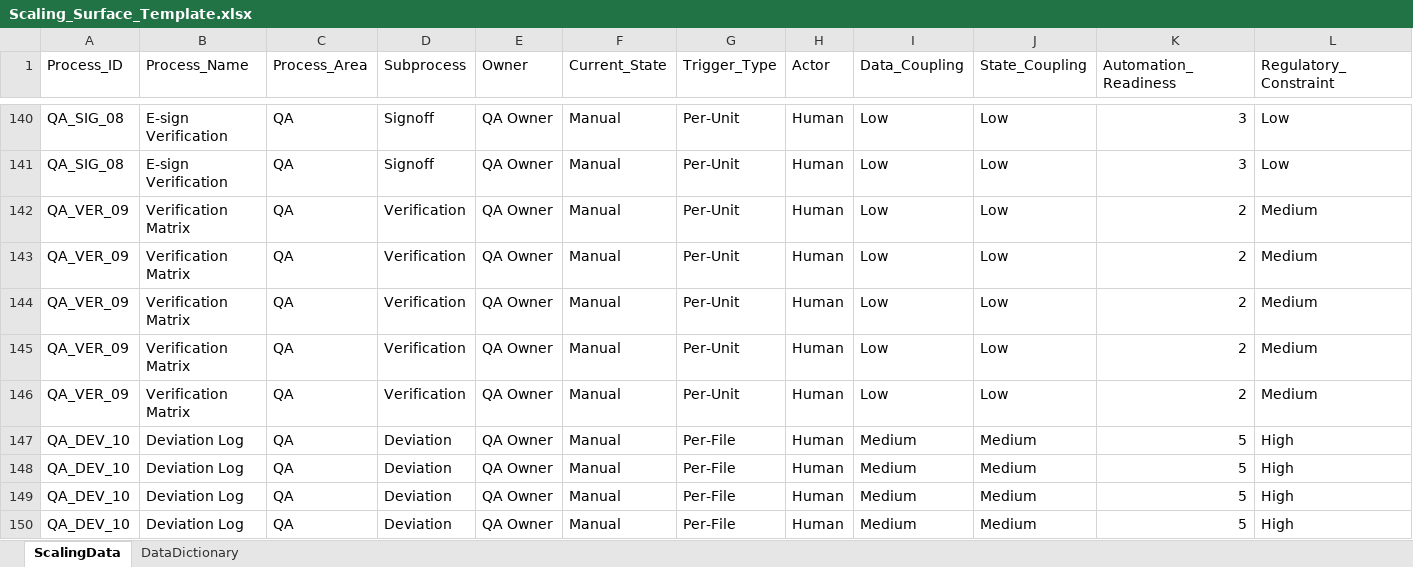
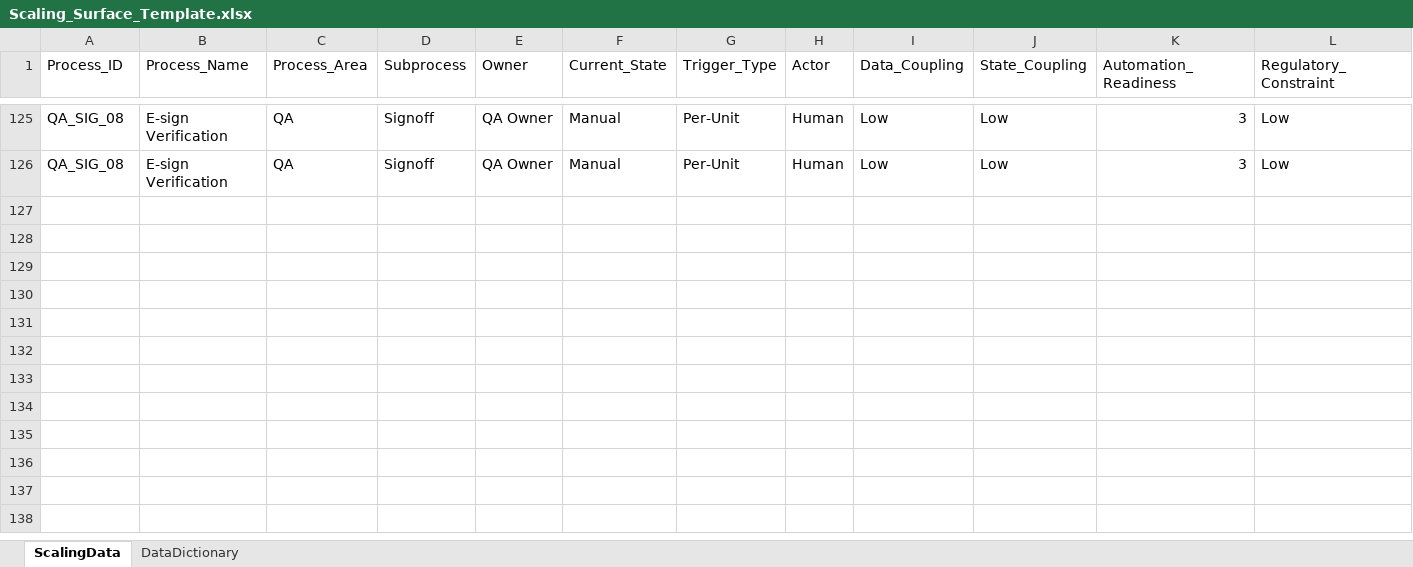
Before and after one commit to ryanmuir1/mfg-scaling-map, an Excel workbook: data/Scaling_Surface_Template.xlsx, sheet ScalingData, drawn as a sheet; only a part is shown, gaps mark what is left out; values as stored, in another font and other column widths than the file's, no borders; rows hold the shown columns only; the diff covers the shown part only; the diff names each change by its address in the sheet, - before the commit and + after, or states it on an @@ line.

```diff
--- a/data/Scaling_Surface_Template.xlsx (sheet ScalingData)
+++ b/data/Scaling_Surface_Template.xlsx (sheet ScalingData)
-row 142: QA_VER_09 | Verification Matrix | QA | Verification | QA Owner | Manual | Per-Unit | Human | Low | Low | 2 | Medium
-row 143: QA_VER_09 | Verification Matrix | QA | Verification | QA Owner | Manual | Per-Unit | Human | Low | Low | 2 | Medium
-row 144: QA_VER_09 | Verification Matrix | QA | Verification | QA Owner | Manual | Per-Unit | Human | Low | Low | 2 | Medium
-row 145: QA_VER_09 | Verification Matrix | QA | Verification | QA Owner | Manual | Per-Unit | Human | Low | Low | 2 | Medium
-row 146: QA_VER_09 | Verification Matrix | QA | Verification | QA Owner | Manual | Per-Unit | Human | Low | Low | 2 | Medium
-row 147: QA_DEV_10 | Deviation Log | QA | Deviation | QA Owner | Manual | Per-File | Human | Medium | Medium | 5 | High
-row 148: QA_DEV_10 | Deviation Log | QA | Deviation | QA Owner | Manual | Per-File | Human | Medium | Medium | 5 | High
-row 149: QA_DEV_10 | Deviation Log | QA | Deviation | QA Owner | Manual | Per-File | Human | Medium | Medium | 5 | High
-row 150: QA_DEV_10 | Deviation Log | QA | Deviation | QA Owner | Manual | Per-File | Human | Medium | Medium | 5 | High
```
Also changed, not shown: 66 removed rows elsewhere in this sheet, 1 other file.
